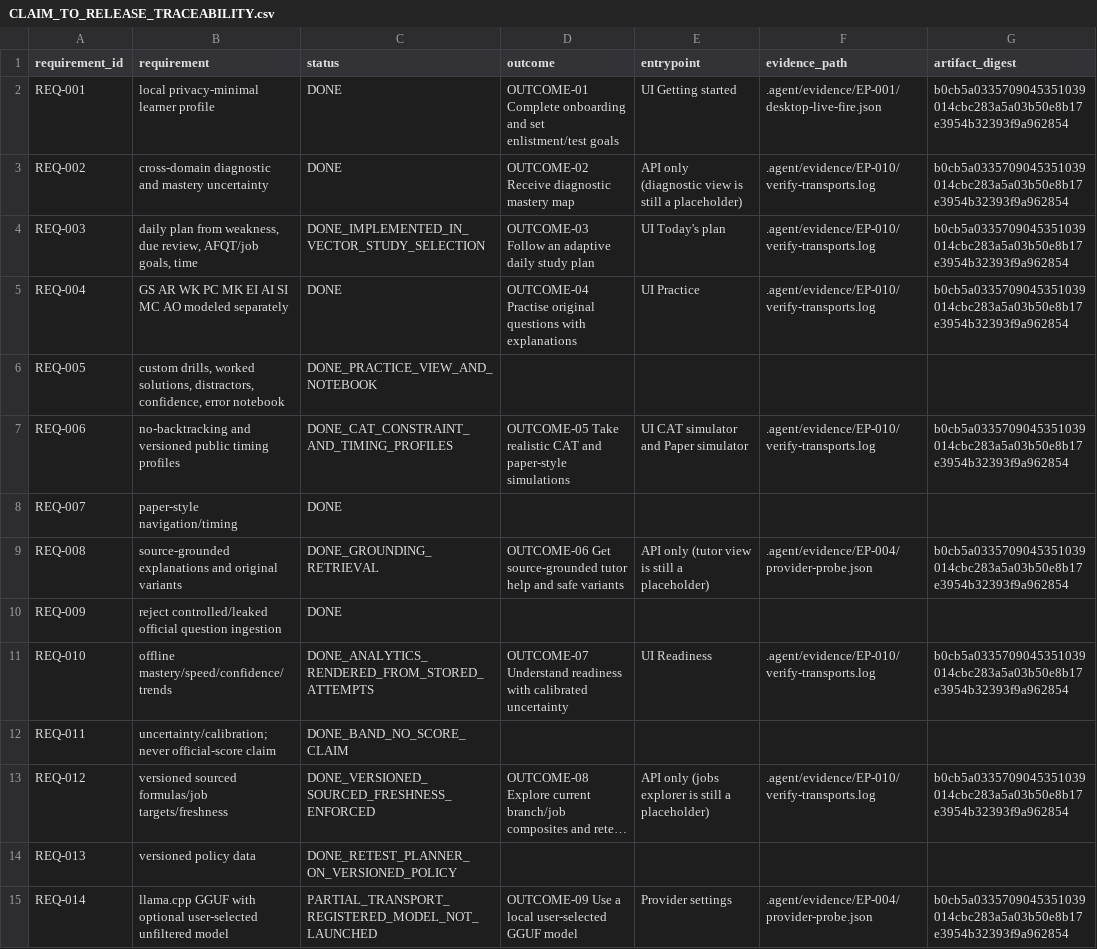
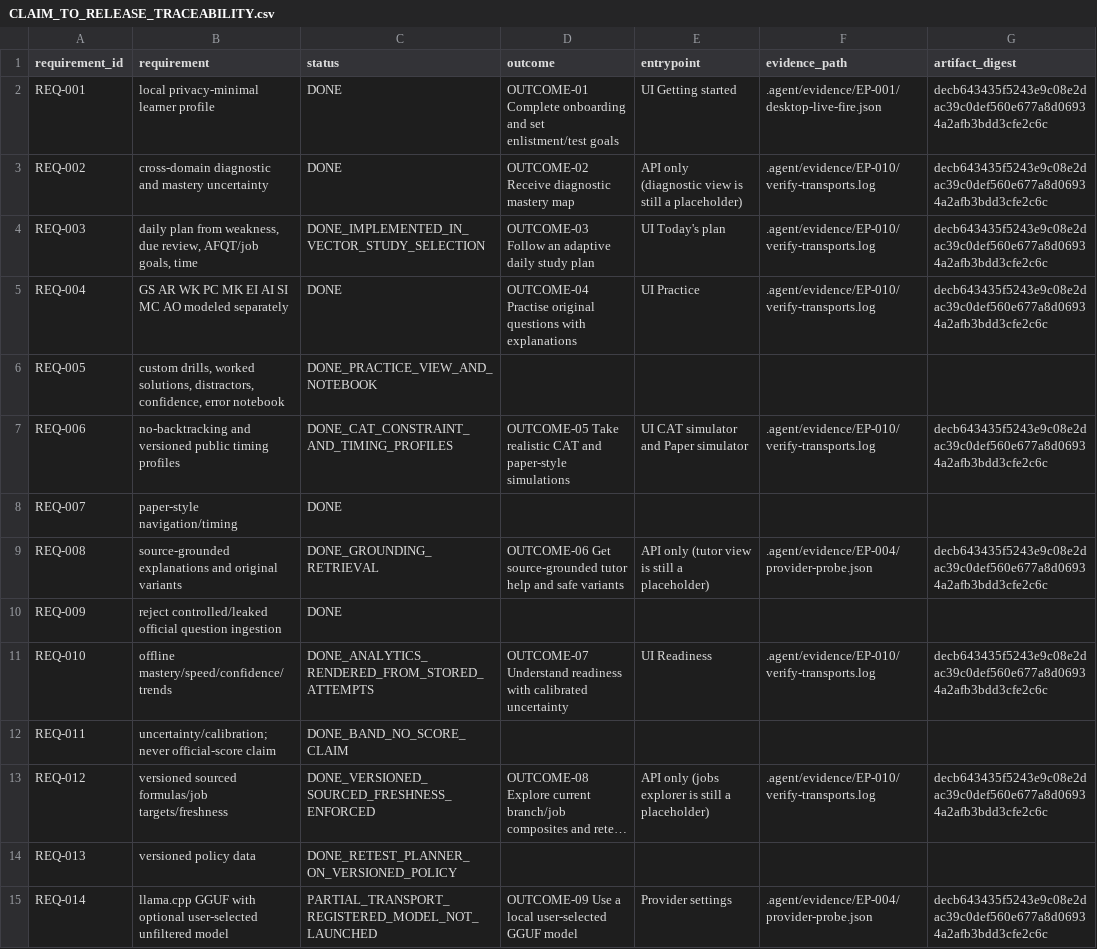
Before and after one commit to dominator509/project-vector-asvab, a CSV file: .agent/verification/reports/CLAIM_TO_RELEASE_TRACEABILITY.csv, drawn as a sheet; only a part is shown; long unchanged cells end in …; the diff covers the shown part only; the diff names each change by its address in the sheet, - before the commit and + after, or states it on an @@ line.

```diff
--- a/.agent/verification/reports/CLAIM_TO_RELEASE_TRACEABILITY.csv
+++ b/.agent/verification/reports/CLAIM_TO_RELEASE_TRACEABILITY.csv
-G2:G5 (artifact_digest): b0cb5a0335709045351039014cbc283a5a03b50e8b17e3954b32393f9a962854
+G2:G5 (artifact_digest): decb643435f5243e9c08e2dac39c0def560e677a8d06934a2afb3bdd3cfe2c6c
-G7 (artifact_digest): b0cb5a0335709045351039014cbc283a5a03b50e8b17e3954b32393f9a962854
+G7 (artifact_digest): decb643435f5243e9c08e2dac39c0def560e677a8d06934a2afb3bdd3cfe2c6c
-G9 (artifact_digest): b0cb5a0335709045351039014cbc283a5a03b50e8b17e3954b32393f9a962854
+G9 (artifact_digest): decb643435f5243e9c08e2dac39c0def560e677a8d06934a2afb3bdd3cfe2c6c
-G11 (artifact_digest): b0cb5a0335709045351039014cbc283a5a03b50e8b17e3954b32393f9a962854
+G11 (artifact_digest): decb643435f5243e9c08e2dac39c0def560e677a8d06934a2afb3bdd3cfe2c6c
-G13 (artifact_digest): b0cb5a0335709045351039014cbc283a5a03b50e8b17e3954b32393f9a962854
+G13 (artifact_digest): decb643435f5243e9c08e2dac39c0def560e677a8d06934a2afb3bdd3cfe2c6c
-G15 (artifact_digest): b0cb5a0335709045351039014cbc283a5a03b50e8b17e3954b32393f9a962854
+G15 (artifact_digest): decb643435f5243e9c08e2dac39c0def560e677a8d06934a2afb3bdd3cfe2c6c
```
Also changed, not shown: 6 edited cells elsewhere in this file, .agent/verification/FUNCTIONAL_PROOF_MATRIX.csv, 9 other files.
